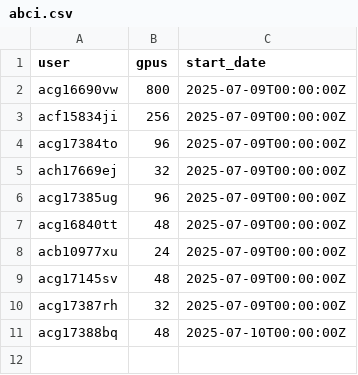
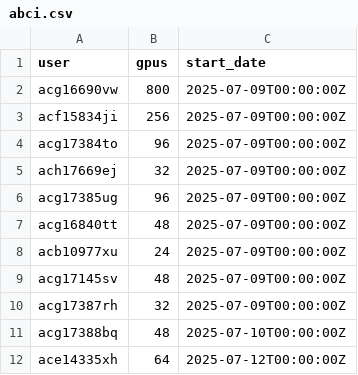
Before and after one commit to llm-jp/cluster-limits, a CSV file: abci.csv, drawn as a sheet; the diff names each change by its address in the sheet, - before the commit and + after, or states it on an @@ line.

Commit message:
Update abci.csv

```diff
--- a/abci.csv
+++ b/abci.csv
+row 12: ace14335xh | 64 | 2025-07-12T00:00:00Z
```
